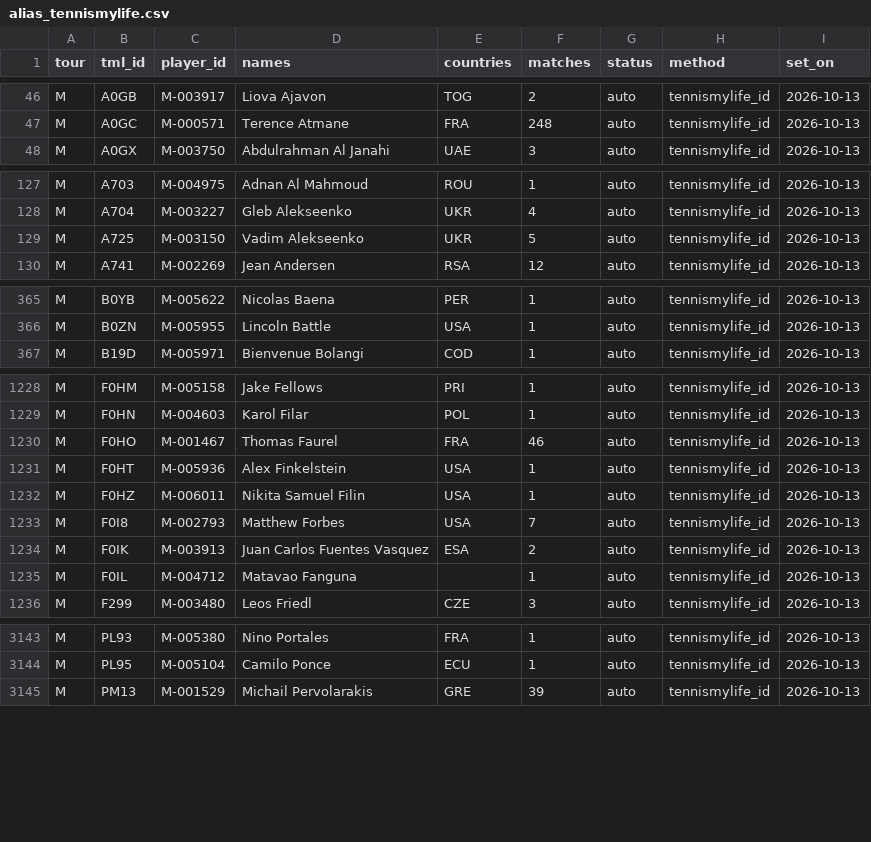
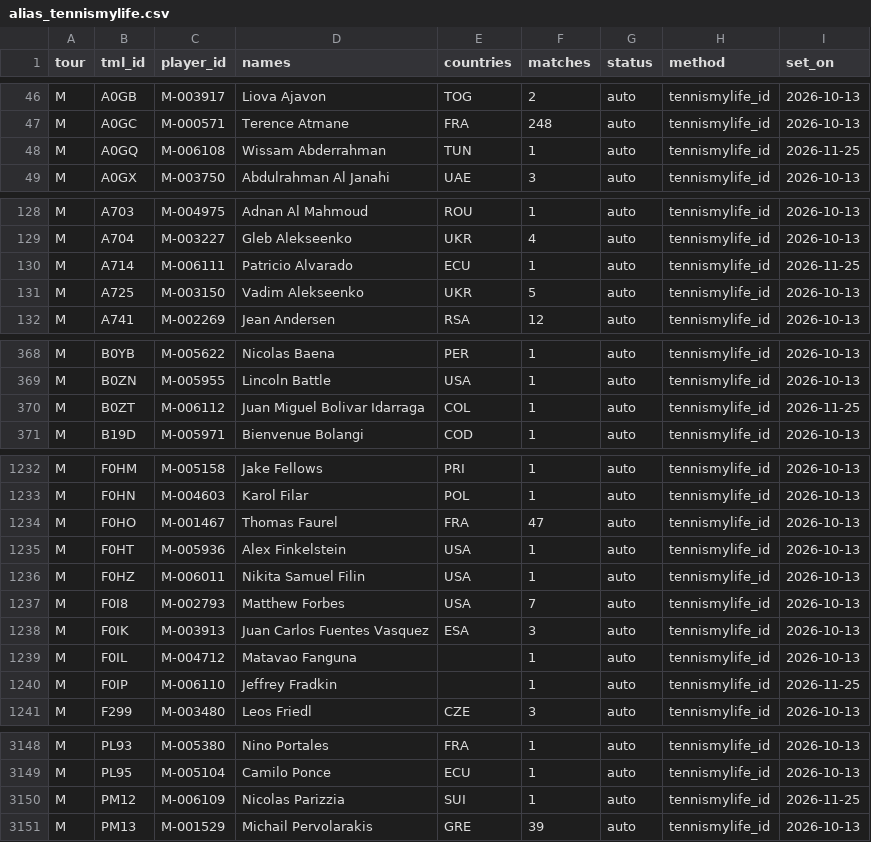
Before and after one commit to emarti13/Tennis_Quant_Lab_V5, a CSV file: context_registry/players/alias_tennismylife.csv, drawn as a sheet; only a part is shown, gaps mark what is left out; the diff covers the shown part only.

```diff
--- a/context_registry/players/alias_tennismylife.csv
+++ b/context_registry/players/alias_tennismylife.csv
@@ -47,2 +47,3 @@ M,A0GB,M-003917,Liova Ajavon,TOG,2,auto,tennismylife_id,2026-10-13
 M,A0GC,M-000571,Terence Atmane,FRA,248,auto,tennismylife_id,2026-10-13
+M,A0GQ,M-006108,Wissam Abderrahman,TUN,1,auto,tennismylife_id,2026-11-25
 M,A0GX,M-003750,Abdulrahman Al Janahi,UAE,3,auto,tennismylife_id,2026-10-13
@@ -128,2 +129,3 @@ M,A703,M-004975,Adnan Al Mahmoud,ROU,1,auto,tennismylife_id,2026-10-13
 M,A704,M-003227,Gleb Alekseenko,UKR,4,auto,tennismylife_id,2026-10-13
+M,A714,M-006111,Patricio Alvarado,ECU,1,auto,tennismylife_id,2026-11-25
 M,A725,M-003150,Vadim Alekseenko,UKR,5,auto,tennismylife_id,2026-10-13
@@ -366,2 +369,3 @@ M,B0YB,M-005622,Nicolas Baena,PER,1,auto,tennismylife_id,2026-10-13
 M,B0ZN,M-005955,Lincoln Battle,USA,1,auto,tennismylife_id,2026-10-13
+M,B0ZT,M-006112,Juan Miguel Bolivar Idarraga,COL,1,auto,tennismylife_id,2026-11-25
 M,B19D,M-005971,Bienvenue Bolangi,COD,1,auto,tennismylife_id,2026-10-13
@@ -1229,3 +1233,3 @@ M,F0HM,M-005158,Jake Fellows,PRI,1,auto,tennismylife_id,2026-10-13
 M,F0HN,M-004603,Karol Filar,POL,1,auto,tennismylife_id,2026-10-13
-M,F0HO,M-001467,Thomas Faurel,FRA,46,auto,tennismylife_id,2026-10-13
+M,F0HO,M-001467,Thomas Faurel,FRA,47,auto,tennismylife_id,2026-10-13
 M,F0HT,M-005936,Alex Finkelstein,USA,1,auto,tennismylife_id,2026-10-13
@@ -1233,4 +1237,5 @@ M,F0HZ,M-006011,Nikita Samuel Filin,USA,1,auto,tennismylife_id,2026-10-13
 M,F0I8,M-002793,Matthew Forbes,USA,7,auto,tennismylife_id,2026-10-13
-M,F0IK,M-003913,Juan Carlos Fuentes Vasquez,ESA,2,auto,tennismylife_id,2026-10-13
+M,F0IK,M-003913,Juan Carlos Fuentes Vasquez,ESA,3,auto,tennismylife_id,2026-10-13
 M,F0IL,M-004712,Matavao Fanguna,,1,auto,tennismylife_id,2026-10-13
+M,F0IP,M-006110,Jeffrey Fradkin,,1,auto,tennismylife_id,2026-11-25
 M,F299,M-003480,Leos Friedl,CZE,3,auto,tennismylife_id,2026-10-13
@@ -3144,2 +3149,3 @@ M,PL93,M-005380,Nino Portales,FRA,1,auto,tennismylife_id,2026-10-13
 M,PL95,M-005104,Camilo Ponce,ECU,1,auto,tennismylife_id,2026-10-13
+M,PM12,M-006109,Nicolas Parizzia,SUI,1,auto,tennismylife_id,2026-11-25
 M,PM13,M-001529,Michail Pervolarakis,GRE,39,auto,tennismylife_id,2026-10-13
```
Also changed, not shown: 1 added row and 92 edited cells elsewhere in this file, context_registry/master_schedule/crosswalk_tennismylife.csv, context_registry/master_schedule/reconciliation/2026/confirmation.csv, 16 other files.
